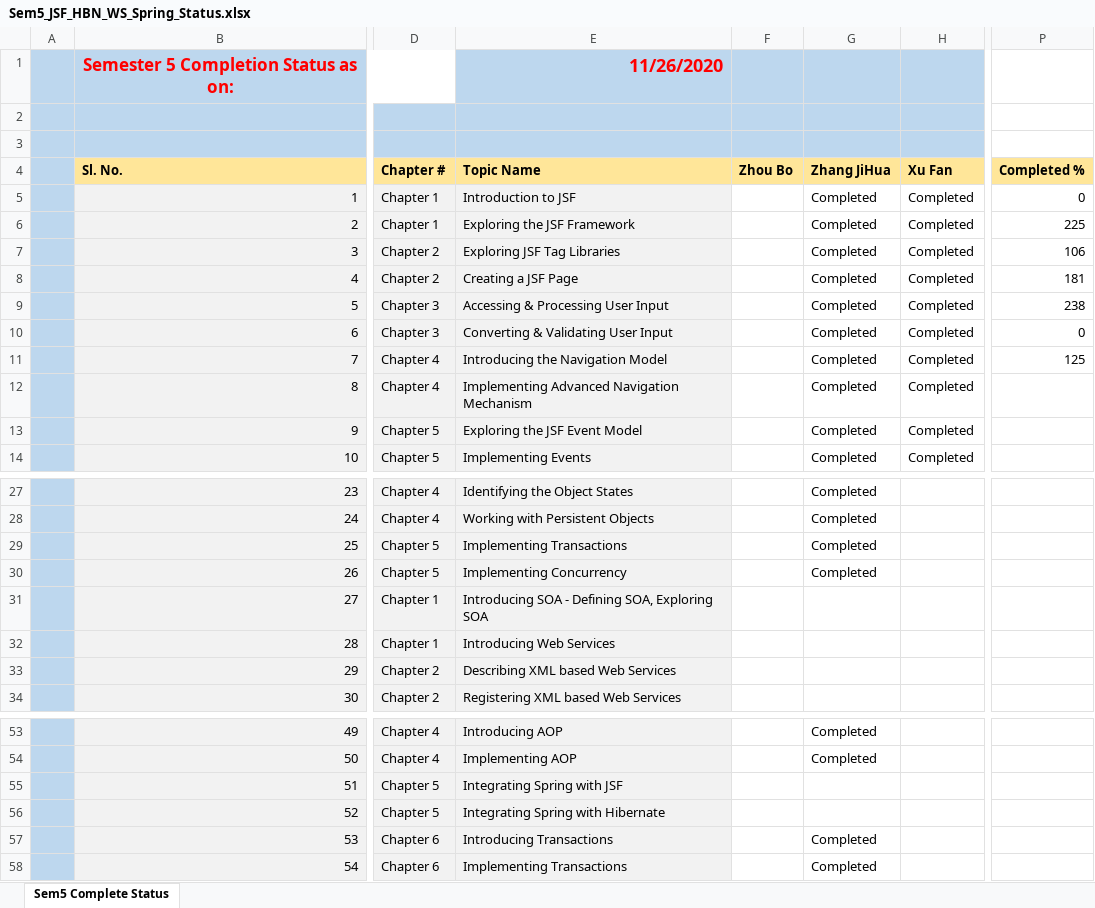
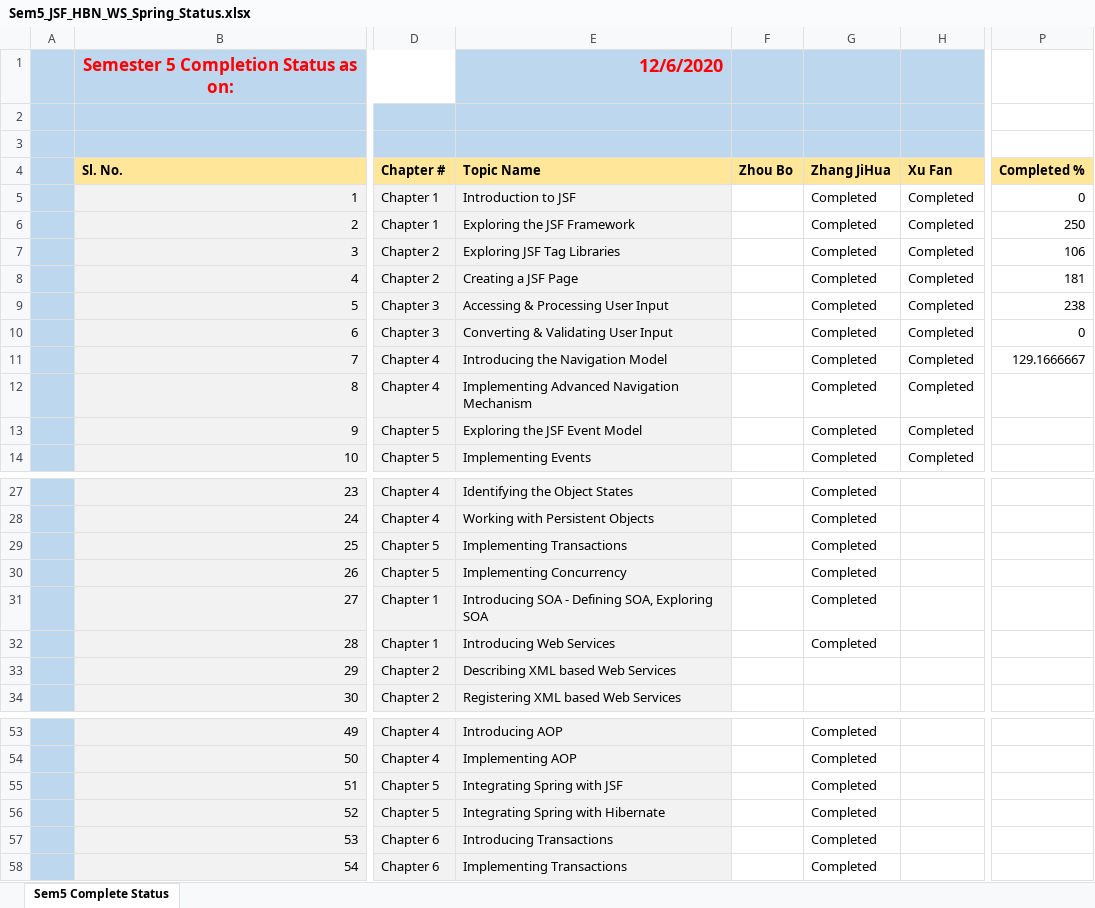
Before and after one commit to niit-nxu/Sept-2020---Jan-2021, an Excel workbook: Grade 2018/MilestoneCompletion/Sem5_JSF_HBN_WS_Spring_Status.xlsx, sheet Sem5 Complete Status, drawn as a sheet; only a part is shown, gaps mark what is left out; values as stored, in another font and other column widths than the file's, no borders; charts and pictures not drawn; the diff names each change by its address in the sheet, - before the commit and + after, or states it on an @@ line.

Commit message:
202012062253commited

```diff
--- a/Grade 2018/MilestoneCompletion/Sem5_JSF_HBN_WS_Spring_Status.xlsx (sheet Sem5 Complete Status)
+++ b/Grade 2018/MilestoneCompletion/Sem5_JSF_HBN_WS_Spring_Status.xlsx (sheet Sem5 Complete Status)
-E1 (Topic Name): 11/26/2020
+E1 (Topic Name): 12/6/2020
-P6 (Completed %): 225
+P6 (Completed %): 250
-P11 (Completed %): 125
+P11 (Completed %): 129.1666667
-G31:G32 (Zhang JiHua): (empty)
+G31:G32 (Zhang JiHua): Completed
-G55:G56 (Zhang JiHua): (empty)
+G55:G56 (Zhang JiHua): Completed
```
Also changed, not shown: charts or pictures.
